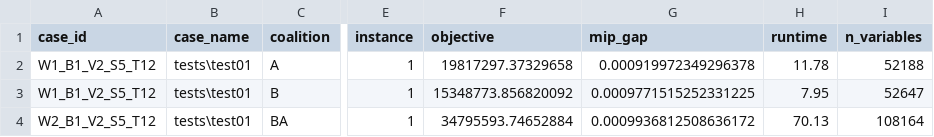
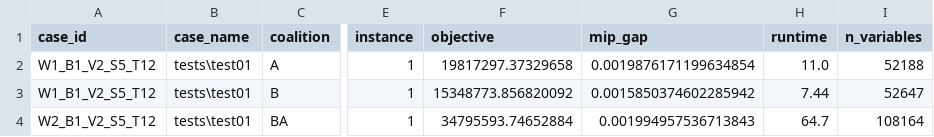
Before and after one commit to Oscarangellll/V26Master, a CSV file: test01_consensus.csv, drawn as a sheet; only a part is shown, gaps mark what is left out; the diff names each change by its address in the sheet, - before the commit and + after, or states it on an @@ line.

```diff
--- a/test01_consensus.csv
+++ b/test01_consensus.csv
-G2 (mip_gap): 0.000919972349296378
+G2 (mip_gap): 0.0019876171199634854
-H2 (runtime): 11.78
+H2 (runtime): 11.0
-G3 (mip_gap): 0.0009771515252331225
+G3 (mip_gap): 0.0015850374602285942
-H3 (runtime): 7.95
+H3 (runtime): 7.44
-G4 (mip_gap): 0.0009936812508636172
+G4 (mip_gap): 0.001994957536713843
-H4 (runtime): 70.13
+H4 (runtime): 64.7
```
Also changed, not shown: test01.csv, 3 other files.
